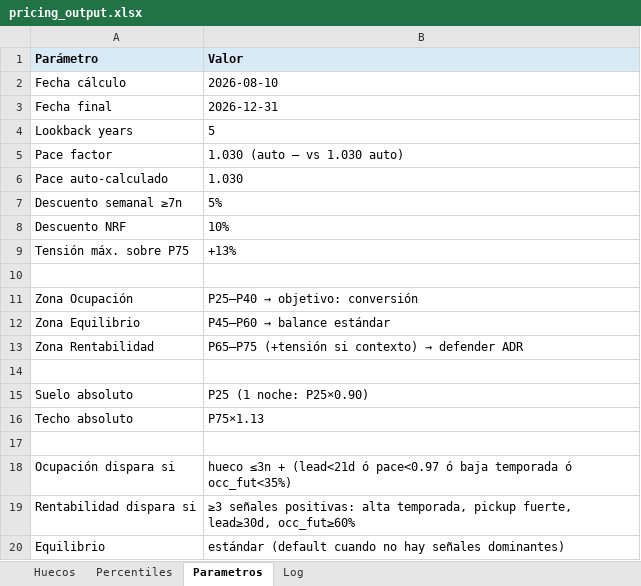
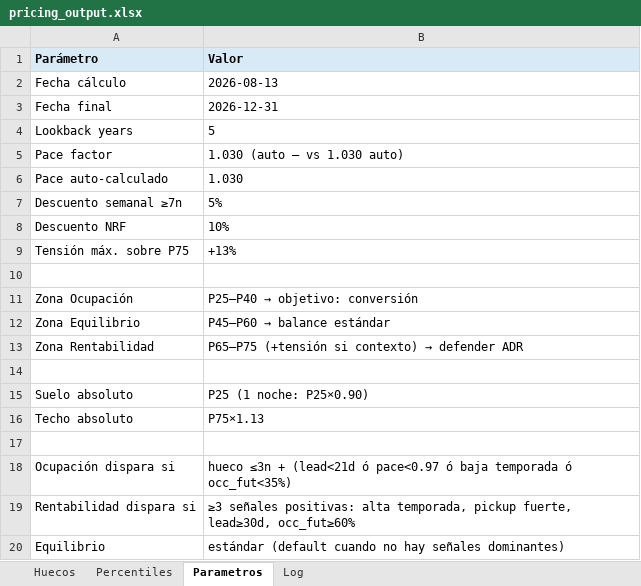
Before and after one commit to pochettino73/csj-airbnb, an Excel workbook: output/pricing_output.xlsx, sheet Parametros, drawn as a sheet; values as stored, in another font and other column widths than the file's, no borders; the diff names each change by its address in the sheet, - before the commit and + after, or states it on an @@ line.

```diff
--- a/output/pricing_output.xlsx (sheet Parametros)
+++ b/output/pricing_output.xlsx (sheet Parametros)
-B2 (Valor): 2026-08-10
+B2 (Valor): 2026-08-13
```
Also changed, not shown: sheet Huecos, sheet Log, 4 other files.
